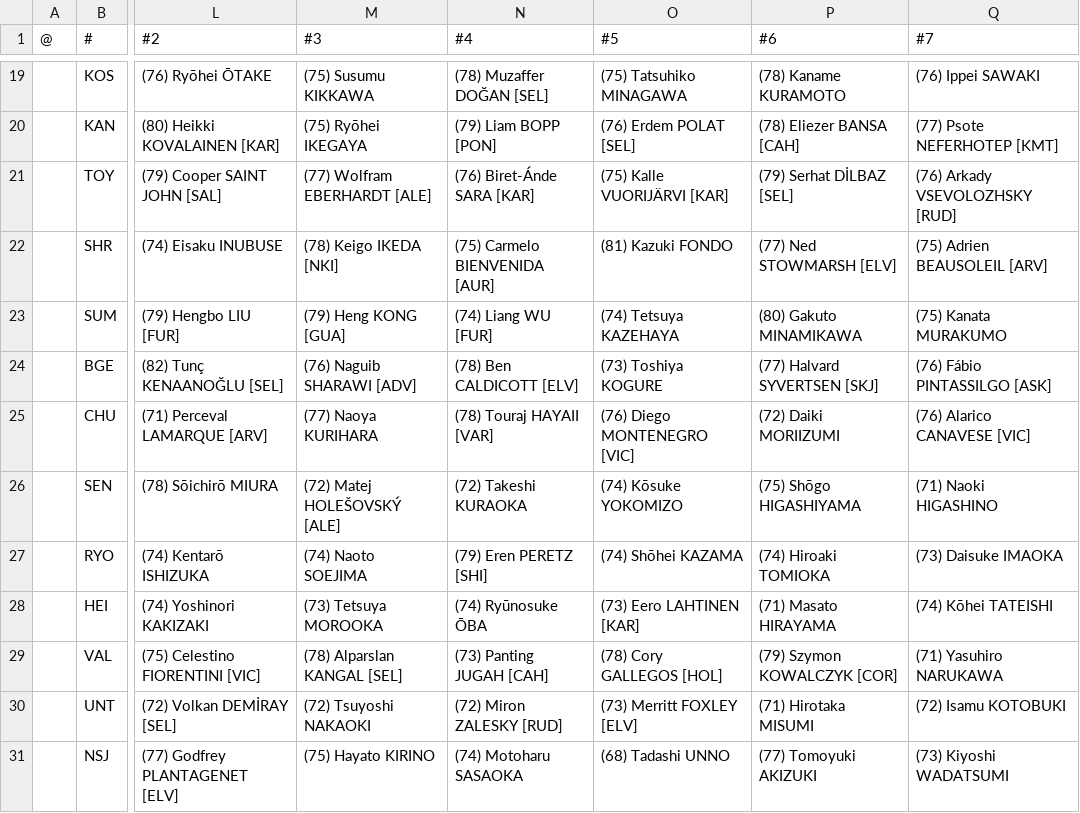
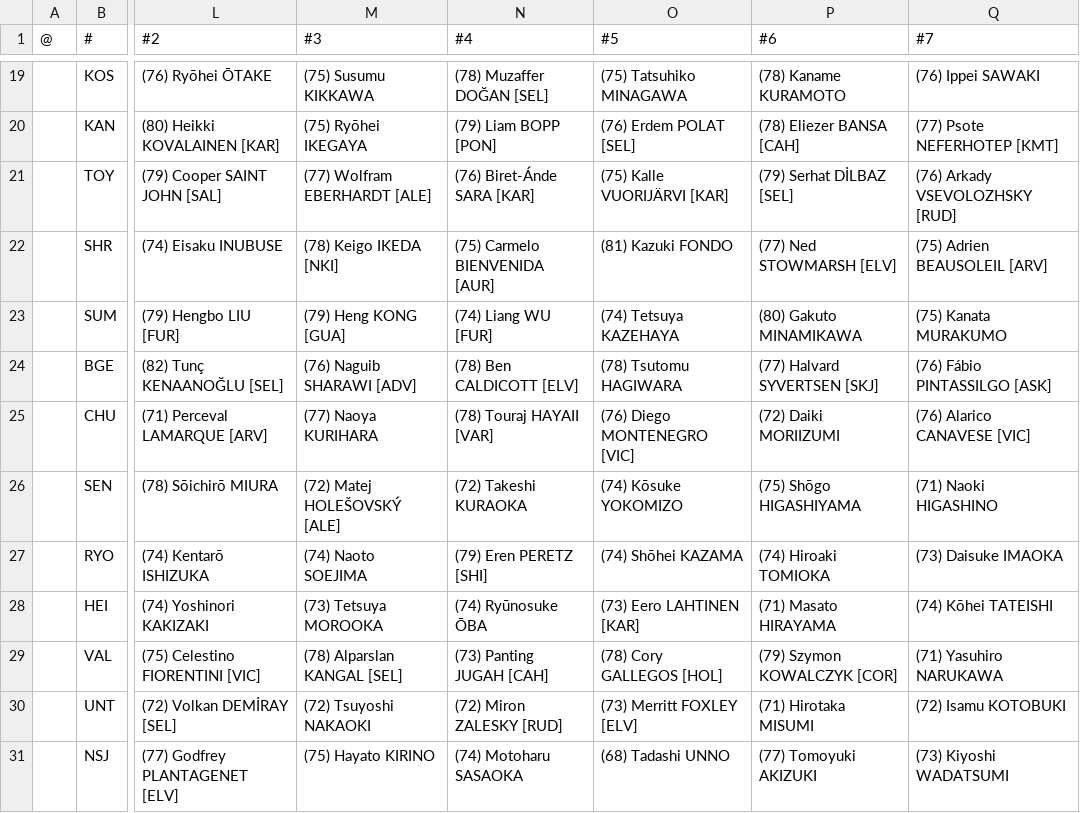
Before and after one commit to auroruse/avium-football-engine, a TSV file: src/presets/NCH.tsv, drawn as a sheet; only a part is shown, gaps mark what is left out; the diff names each change by its address in the sheet, - before the commit and + after, or states it on an @@ line.

```diff
--- a/src/presets/NCH.tsv
+++ b/src/presets/NCH.tsv
-O24 (#5): (73) Toshiya KOGURE
+O24 (#5): (78) Tsutomu HAGIWARA
```
Also changed, not shown: public/avium/pstats/trades.tsv, src/presets/ELV.tsv, 2 other files.
